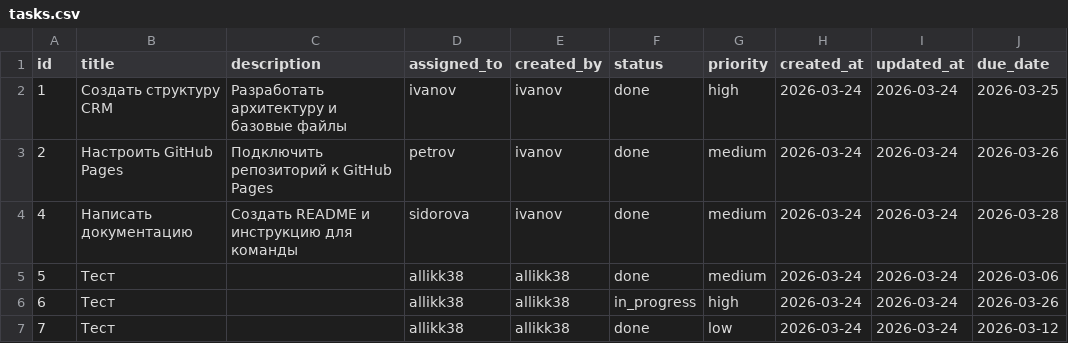
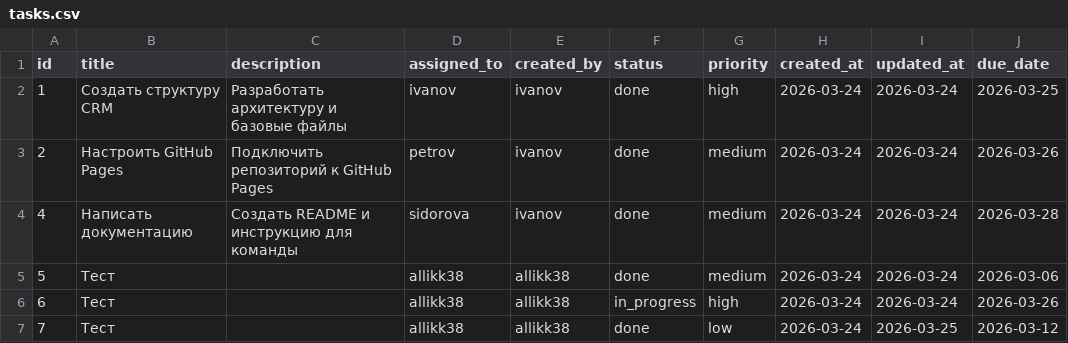
Before and after one commit to Allikk38/crm-for-team, a CSV file: data/tasks.csv, drawn as a sheet.

Commit message:
Update tasks by allikk38

```diff
--- a/data/tasks.csv
+++ b/data/tasks.csv
@@ -6,2 +6,2 @@ id,title,description,assigned_to,created_by,status,priority,created_at,updated_a
 6,Тест,,allikk38,allikk38,in_progress,high,2026-03-24,2026-03-24,2026-03-26
-7,Тест,,allikk38,allikk38,done,low,2026-03-24,2026-03-24,2026-03-12
+7,Тест,,allikk38,allikk38,done,low,2026-03-24,2026-03-25,2026-03-12
```
